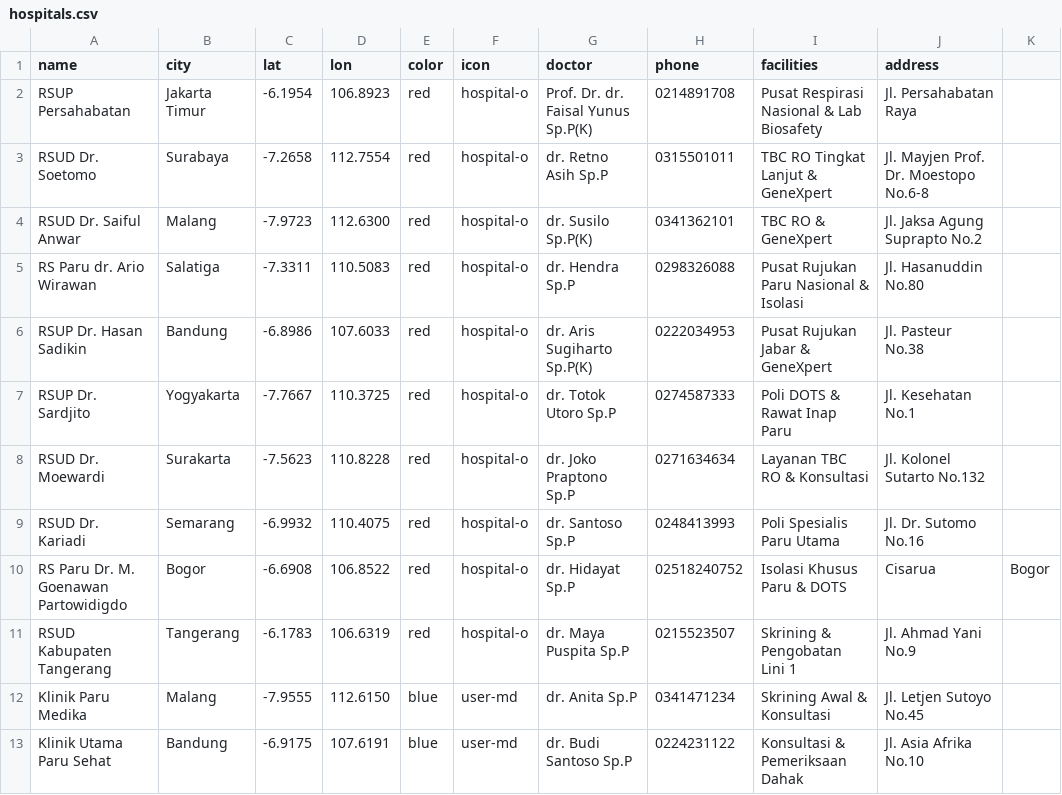
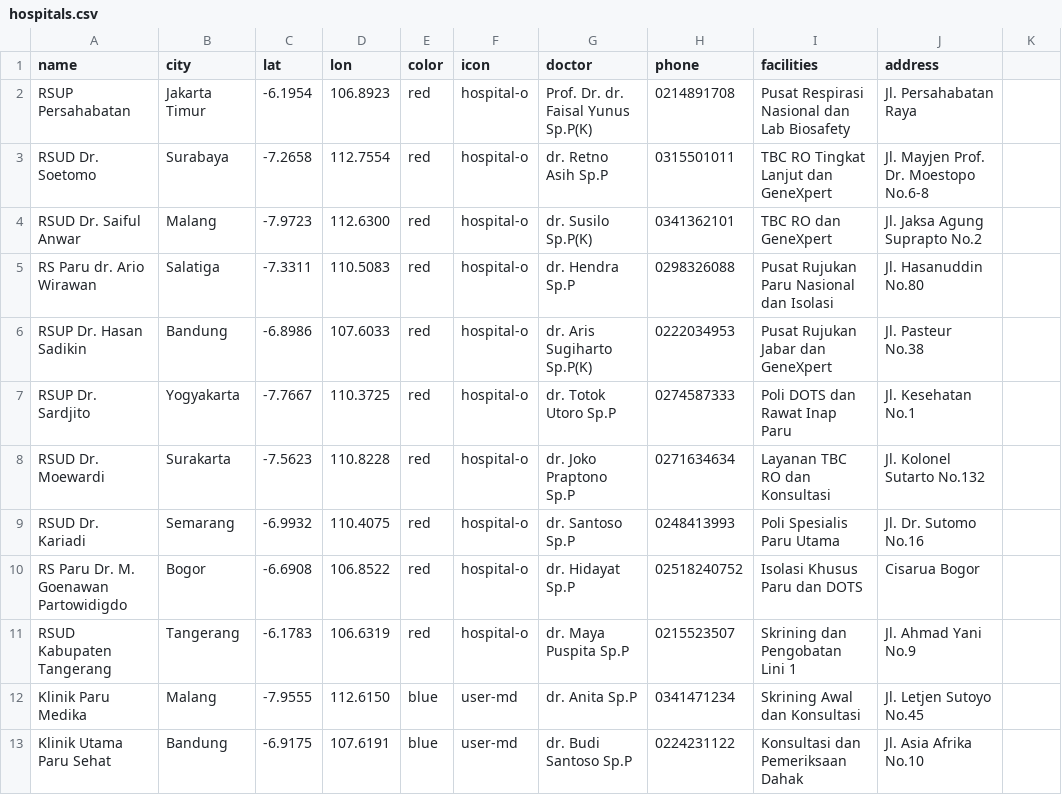
Before and after one commit to secotixm2km-sketch/SPUTUMAI, a CSV file: hospitals.csv, drawn as a sheet.

Commit message:
Update hospitals.csv

```diff
--- a/hospitals.csv
+++ b/hospitals.csv
@@ -1,13 +1,13 @@
 name,city,lat,lon,color,icon,doctor,phone,facilities,address
-RSUP Persahabatan,Jakarta Timur,-6.1954,106.8923,red,hospital-o,Prof. Dr. dr. Faisal Yunus Sp.P(K),0214891708,Pusat Respirasi Nasional & Lab Biosafety,Jl. Persahabatan Raya
-RSUD Dr. Soetomo,Surabaya,-7.2658,112.7554,red,hospital-o,dr. Retno Asih Sp.P,0315501011,TBC RO Tingkat Lanjut & GeneXpert,Jl. Mayjen Prof. Dr. Moestopo No.6-8
-RSUD Dr. Saiful Anwar,Malang,-7.9723,112.6300,red,hospital-o,dr. Susilo Sp.P(K),0341362101,TBC RO & GeneXpert,Jl. Jaksa Agung Suprapto No.2
-RS Paru dr. Ario Wirawan,Salatiga,-7.3311,110.5083,red,hospital-o,dr. Hendra Sp.P,0298326088,Pusat Rujukan Paru Nasional & Isolasi,Jl. Hasanuddin No.80
-RSUP Dr. Hasan Sadikin,Bandung,-6.8986,107.6033,red,hospital-o,dr. Aris Sugiharto Sp.P(K),0222034953,Pusat Rujukan Jabar & GeneXpert,Jl. Pasteur No.38
-RSUP Dr. Sardjito,Yogyakarta,-7.7667,110.3725,red,hospital-o,dr. Totok Utoro Sp.P,0274587333,Poli DOTS & Rawat Inap Paru,Jl. Kesehatan No.1
-RSUD Dr. Moewardi,Surakarta,-7.5623,110.8228,red,hospital-o,dr. Joko Praptono Sp.P,0271634634,Layanan TBC RO & Konsultasi,Jl. Kolonel Sutarto No.132
+RSUP Persahabatan,Jakarta Timur,-6.1954,106.8923,red,hospital-o,Prof. Dr. dr. Faisal Yunus Sp.P(K),0214891708,Pusat Respirasi Nasional dan Lab Biosafety,Jl. Persahabatan Raya
+RSUD Dr. Soetomo,Surabaya,-7.2658,112.7554,red,hospital-o,dr. Retno Asih Sp.P,0315501011,TBC RO Tingkat Lanjut dan GeneXpert,Jl. Mayjen Prof. Dr. Moestopo No.6-8
+RSUD Dr. Saiful Anwar,Malang,-7.9723,112.6300,red,hospital-o,dr. Susilo Sp.P(K),0341362101,TBC RO dan GeneXpert,Jl. Jaksa Agung Suprapto No.2
+RS Paru dr. Ario Wirawan,Salatiga,-7.3311,110.5083,red,hospital-o,dr. Hendra Sp.P,0298326088,Pusat Rujukan Paru Nasional dan Isolasi,Jl. Hasanuddin No.80
+RSUP Dr. Hasan Sadikin,Bandung,-6.8986,107.6033,red,hospital-o,dr. Aris Sugiharto Sp.P(K),0222034953,Pusat Rujukan Jabar dan GeneXpert,Jl. Pasteur No.38
+RSUP Dr. Sardjito,Yogyakarta,-7.7667,110.3725,red,hospital-o,dr. Totok Utoro Sp.P,0274587333,Poli DOTS dan Rawat Inap Paru,Jl. Kesehatan No.1
+RSUD Dr. Moewardi,Surakarta,-7.5623,110.8228,red,hospital-o,dr. Joko Praptono Sp.P,0271634634,Layanan TBC RO dan Konsultasi,Jl. Kolonel Sutarto No.132
 RSUD Dr. Kariadi,Semarang,-6.9932,110.4075,red,hospital-o,dr. Santoso Sp.P,0248413993,Poli Spesialis Paru Utama,Jl. Dr. Sutomo No.16
-RS Paru Dr. M. Goenawan Partowidigdo,Bogor,-6.6908,106.8522,red,hospital-o,dr. Hidayat Sp.P,02518240752,Isolasi Khusus Paru & DOTS,Cisarua, Bogor
-RSUD Kabupaten Tangerang,Tangerang,-6.1783,106.6319,red,hospital-o,dr. Maya Puspita Sp.P,0215523507,Skrining & Pengobatan Lini 1,Jl. Ahmad Yani No.9
-Klinik Paru Medika,Malang,-7.9555,112.6150,blue,user-md,dr. Anita Sp.P,0341471234,Skrining Awal & Konsultasi,Jl. Letjen Sutoyo No.45
-Klinik Utama Paru Sehat,Bandung,-6.9175,107.6191,blue,user-md,dr. Budi Santoso Sp.P,0224231122,Konsultasi & Pemeriksaan Dahak,Jl. Asia Afrika No.10
+RS Paru Dr. M. Goenawan Partowidigdo,Bogor,-6.6908,106.8522,red,hospital-o,dr. Hidayat Sp.P,02518240752,Isolasi Khusus Paru dan DOTS,Cisarua Bogor
+RSUD Kabupaten Tangerang,Tangerang,-6.1783,106.6319,red,hospital-o,dr. Maya Puspita Sp.P,0215523507,Skrining dan Pengobatan Lini 1,Jl. Ahmad Yani No.9
+Klinik Paru Medika,Malang,-7.9555,112.6150,blue,user-md,dr. Anita Sp.P,0341471234,Skrining Awal dan Konsultasi,Jl. Letjen Sutoyo No.45
+Klinik Utama Paru Sehat,Bandung,-6.9175,107.6191,blue,user-md,dr. Budi Santoso Sp.P,0224231122,Konsultasi dan Pemeriksaan Dahak,Jl. Asia Afrika No.10
```
